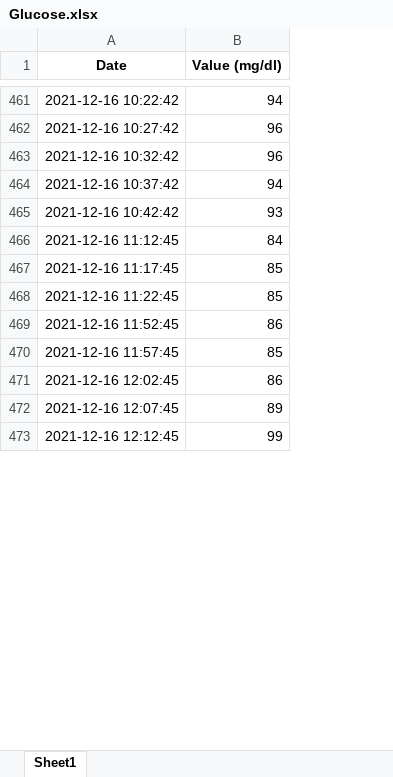
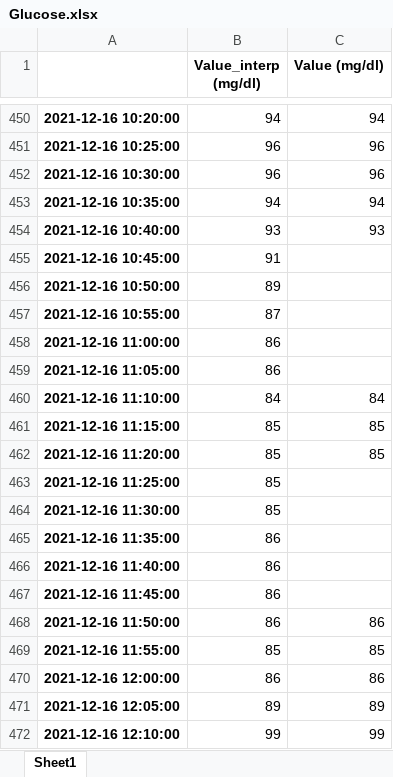
Before and after one commit to fisiologiacuantitativauc/Data, an Excel workbook: HT_11/Glucose.xlsx, sheet Sheet1, drawn as a sheet; only a part is shown, gaps mark what is left out; values as stored, in another font and other column widths than the file's, no borders; removed rows and columns are numbered as before the commit, all else as after; the diff covers the shown part only; the diff names each change by its address in the sheet, - before the commit and + after, or states it on an @@ line.

```diff
--- a/HT_11/Glucose.xlsx (sheet Sheet1)
+++ b/HT_11/Glucose.xlsx (sheet Sheet1)
-column A (Date), rows 461-473: 2021-12-16 10:22:42 | 2021-12-16 10:27:42 | 2021-12-16 10:32:42 | 2021-12-16 10:37:42 | 2021-12-16 10:42:42 | 2021-12-16 11:12:45 | 2021-12-16 11:17:45 | 2021-12-16 11:22:45 | 2021-12-16 11:52:45 | 2021-12-16 11:57:45 | 2021-12-16 12:02:45 | 2021-12-16 12:07:45 | 2021-12-16 12:12:45
+column A, rows 450-454: 2021-12-16 10:20:00 | 2021-12-16 10:25:00 | 2021-12-16 10:30:00 | 2021-12-16 10:35:00 | 2021-12-16 10:40:00; rows 460-462: 2021-12-16 11:10:00 | 2021-12-16 11:15:00 | 2021-12-16 11:20:00; rows 468-472: 2021-12-16 11:50:00 | 2021-12-16 11:55:00 | 2021-12-16 12:00:00 | 2021-12-16 12:05:00 | 2021-12-16 12:10:00
+column B (Value_interp (mg/dl)), rows 450-454: 94 | 96 | 96 | 94 | 93; rows 460-462: 84 | 85 | 85; rows 468-472: 86 | 85 | 86 | 89 | 99
+row 455: 2021-12-16 10:45:00 | 91
+row 456: 2021-12-16 10:50:00 | 89
+row 457: 2021-12-16 10:55:00 | 87
+row 458: 2021-12-16 11:00:00 | 86
+row 459: 2021-12-16 11:05:00 | 86
+row 463: 2021-12-16 11:25:00 | 85
+row 464: 2021-12-16 11:30:00 | 85
+row 465: 2021-12-16 11:35:00 | 86
+row 466: 2021-12-16 11:40:00 | 86
+row 467: 2021-12-16 11:45:00 | 86
```
Also changed, not shown: other rows of this sheet, HT_11/Carbohidrates.xlsx, HT_11/IGAR.xlsx, 2 other files.
